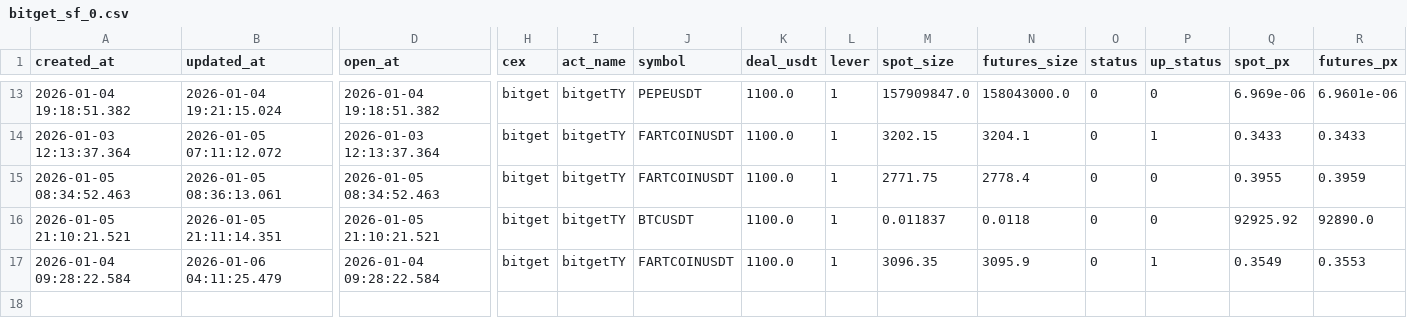
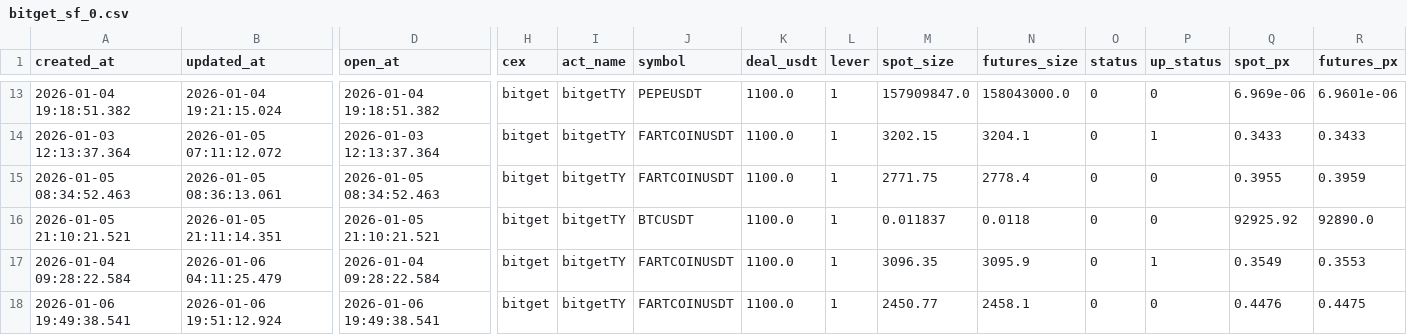
Before and after one commit to meme2046/data, a CSV file: bitget_sf_0.csv, drawn as a sheet; only a part is shown, gaps mark what is left out; rows hold the shown columns only; the diff names each change by its address in the sheet, - before the commit and + after, or states it on an @@ line.

Commit message:
auto-sync

```diff
--- a/bitget_sf_0.csv
+++ b/bitget_sf_0.csv
+row 18: 2026-01-06 19:49:38.541 | 2026-01-06 19:51:12.924 | 2026-01-06 19:49:38.541 | bitget | bitgetTY | FARTCOINUSDT | 1100.0 | 1 | 2450.77 | 2458.1 | 0 | 0 | 0.4476 | 0.4475
```
